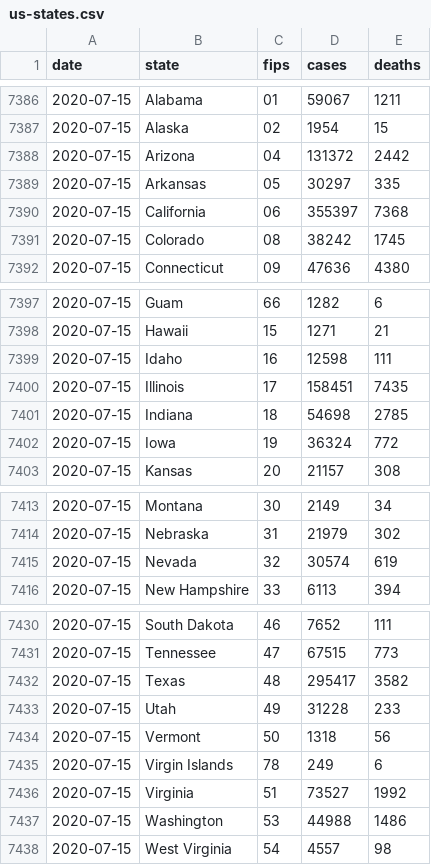
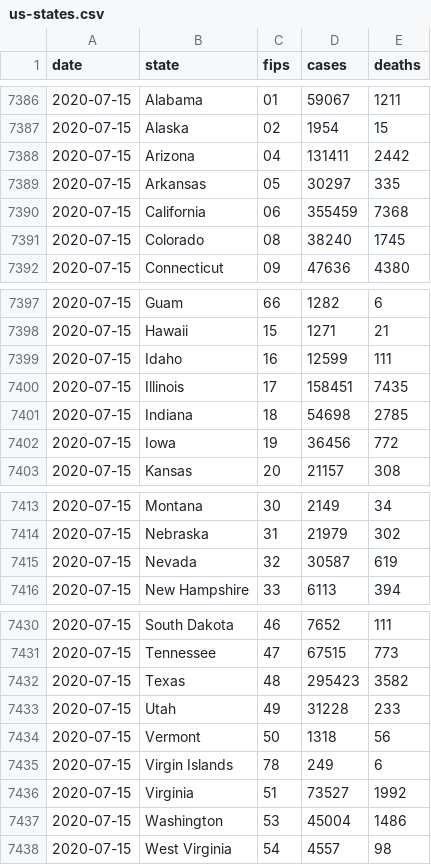
Before and after one commit to coviddata/coviddata, a CSV file: data/sources/ny_times/us-states.csv, drawn as a sheet; only a part is shown, gaps mark what is left out.

```diff
--- a/data/sources/ny_times/us-states.csv
+++ b/data/sources/ny_times/us-states.csv
@@ -7387,6 +7387,6 @@ date,state,fips,cases,deaths
 2020-07-15,Alaska,02,1954,15
-2020-07-15,Arizona,04,131372,2442
+2020-07-15,Arizona,04,131411,2442
 2020-07-15,Arkansas,05,30297,335
-2020-07-15,California,06,355397,7368
-2020-07-15,Colorado,08,38242,1745
+2020-07-15,California,06,355459,7368
+2020-07-15,Colorado,08,38240,1745
 2020-07-15,Connecticut,09,47636,4380
@@ -7398,6 +7398,6 @@ date,state,fips,cases,deaths
 2020-07-15,Hawaii,15,1271,21
-2020-07-15,Idaho,16,12598,111
+2020-07-15,Idaho,16,12599,111
 2020-07-15,Illinois,17,158451,7435
 2020-07-15,Indiana,18,54698,2785
-2020-07-15,Iowa,19,36324,772
+2020-07-15,Iowa,19,36456,772
 2020-07-15,Kansas,20,21157,308
@@ -7414,3 +7414,3 @@ date,state,fips,cases,deaths
 2020-07-15,Nebraska,31,21979,302
-2020-07-15,Nevada,32,30574,619
+2020-07-15,Nevada,32,30587,619
 2020-07-15,New Hampshire,33,6113,394
@@ -7431,3 +7431,3 @@ date,state,fips,cases,deaths
 2020-07-15,Tennessee,47,67515,773
-2020-07-15,Texas,48,295417,3582
+2020-07-15,Texas,48,295423,3582
 2020-07-15,Utah,49,31228,233
@@ -7436,3 +7436,3 @@ date,state,fips,cases,deaths
 2020-07-15,Virginia,51,73527,1992
-2020-07-15,Washington,53,44988,1486
+2020-07-15,Washington,53,45004,1486
 2020-07-15,West Virginia,54,4557,98
```
Also changed, not shown: data/sources/jhu_csse/daily_reports/07-14-2020.csv, docs/v1/countries/cases.csv, 12 other files.
